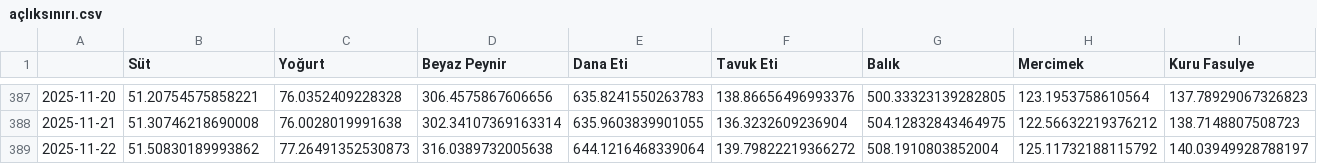
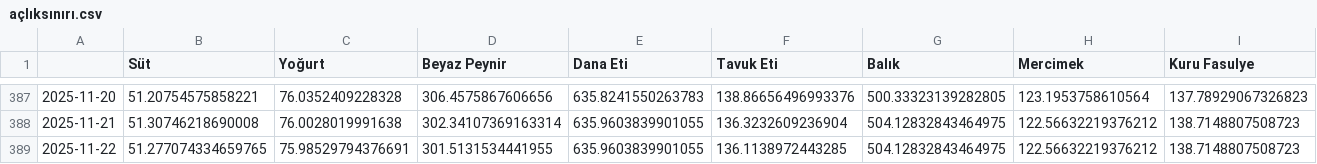
Before and after one commit to kaboya19/web-tufe-flask, a CSV file: açlıksınırı.csv, drawn as a sheet; only a part is shown, gaps mark what is left out; the diff covers the shown part only; the diff names each change by its address in the sheet, - before the commit and + after, or states it on an @@ line.

```diff
--- a/açlıksınırı.csv
+++ b/açlıksınırı.csv
-B389 (Süt): 51.50830189993862
+B389 (Süt): 51.277074334659765
-C389 (Yoğurt): 77.26491352530873
+C389 (Yoğurt): 75.98529794376691
-D389 (Beyaz Peynir): 316.0389732005638
+D389 (Beyaz Peynir): 301.5131534441955
-E389 (Dana Eti): 644.1216468339064
+E389 (Dana Eti): 635.9603839901055
-F389 (Tavuk Eti): 139.79822219366272
+F389 (Tavuk Eti): 136.1138972443285
-G389 (Balık): 508.1910803852004
+G389 (Balık): 504.12832843464975
-H389 (Mercimek): 125.11732188115792
+H389 (Mercimek): 122.56632219376212
-I389 (Kuru Fasulye): 140.03949928788197
+I389 (Kuru Fasulye): 138.7148807508723
```
Also changed, not shown: 24 edited cells elsewhere in this file, gruplar_int.csv, harcama_grupları.csv, 12 other files.
